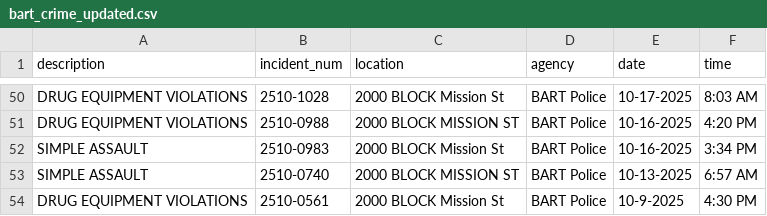
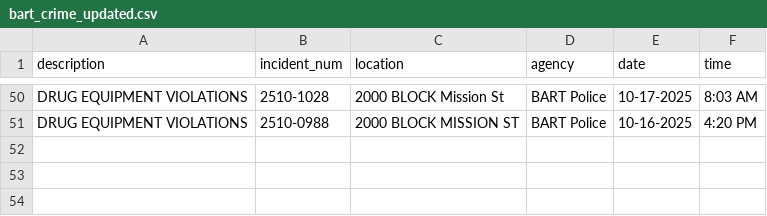
Before and after one commit to anusha0712/autoupdating-dash, a CSV file: bart_crime_updated.csv, drawn as a sheet; only a part is shown, gaps mark what is left out; the diff names each change by its address in the sheet, - before the commit and + after, or states it on an @@ line.

```diff
--- a/bart_crime_updated.csv
+++ b/bart_crime_updated.csv
-row 52: SIMPLE ASSAULT | 2510-0983 | 2000 BLOCK Mission St | BART Police | 10-16-2025 | 3:34 PM
-row 53: SIMPLE ASSAULT | 2510-0740 | 2000 BLOCK MISSION ST | BART Police | 10-13-2025 | 6:57 AM
-row 54: DRUG EQUIPMENT VIOLATIONS | 2510-0561 | 2000 BLOCK Mission St | BART Police | 10-9-2025 | 4:30 PM
```
Also changed, not shown: 1 other file.
